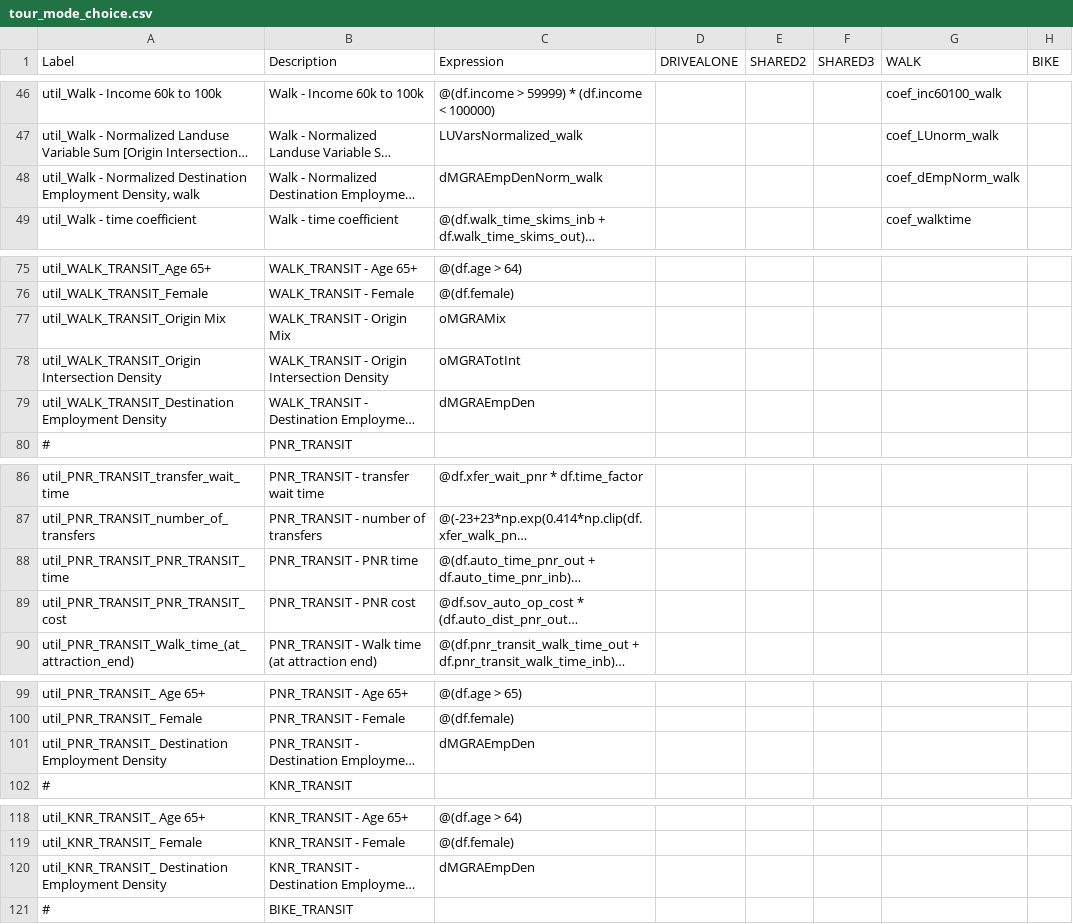
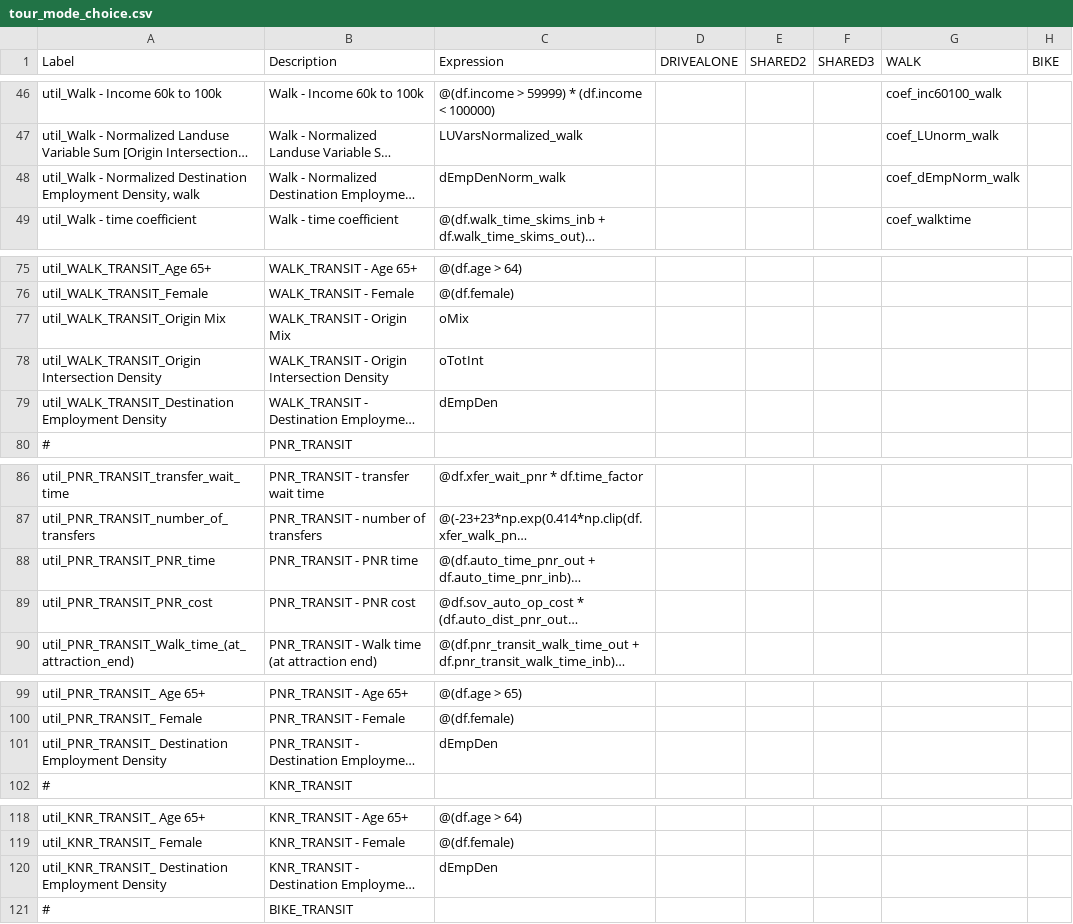
Before and after one commit to RSGInc/SimOR, a CSV file: resident/configs/tour_mode_choice.csv, drawn as a sheet; only a part is shown, gaps mark what is left out; long unchanged cells end in …; the diff covers the shown part only; the diff names each change by its address in the sheet, - before the commit and + after, or states it on an @@ line.

```diff
--- a/resident/configs/tour_mode_choice.csv
+++ b/resident/configs/tour_mode_choice.csv
-C48 (Expression): dMGRAEmpDenNorm_walk
+C48 (Expression): dEmpDenNorm_walk
-C77 (Expression): oMGRAMix
+C77 (Expression): oMix
-C78 (Expression): oMGRATotInt
+C78 (Expression): oTotInt
-C79 (Expression): dMGRAEmpDen
+C79 (Expression): dEmpDen
-A88 (Label): util_PNR_TRANSIT_PNR_TRANSIT_time
+A88 (Label): util_PNR_TRANSIT_PNR_time
-A89 (Label): util_PNR_TRANSIT_PNR_TRANSIT_cost
+A89 (Label): util_PNR_TRANSIT_PNR_cost
-C101 (Expression): dMGRAEmpDen
+C101 (Expression): dEmpDen
-C120 (Expression): dMGRAEmpDen
+C120 (Expression): dEmpDen
```
Also changed, not shown: 1 edited cell elsewhere in this file, resident/configs/annotate_landuse.csv, resident/configs/tour_mode_choice_annotate_choosers_preprocessor.csv, 3 other files.
